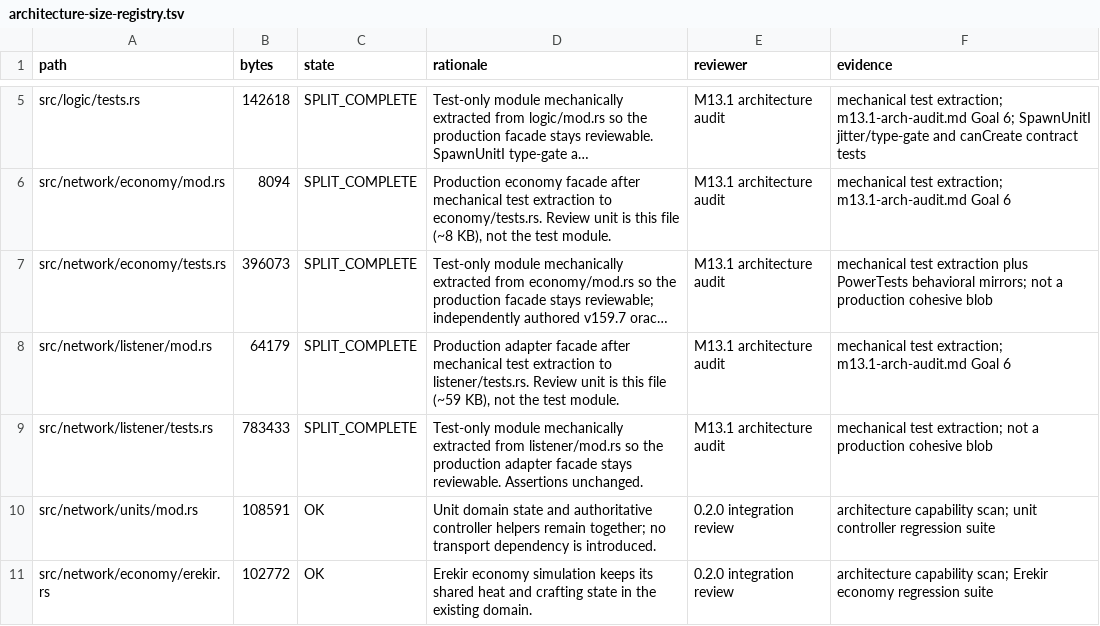
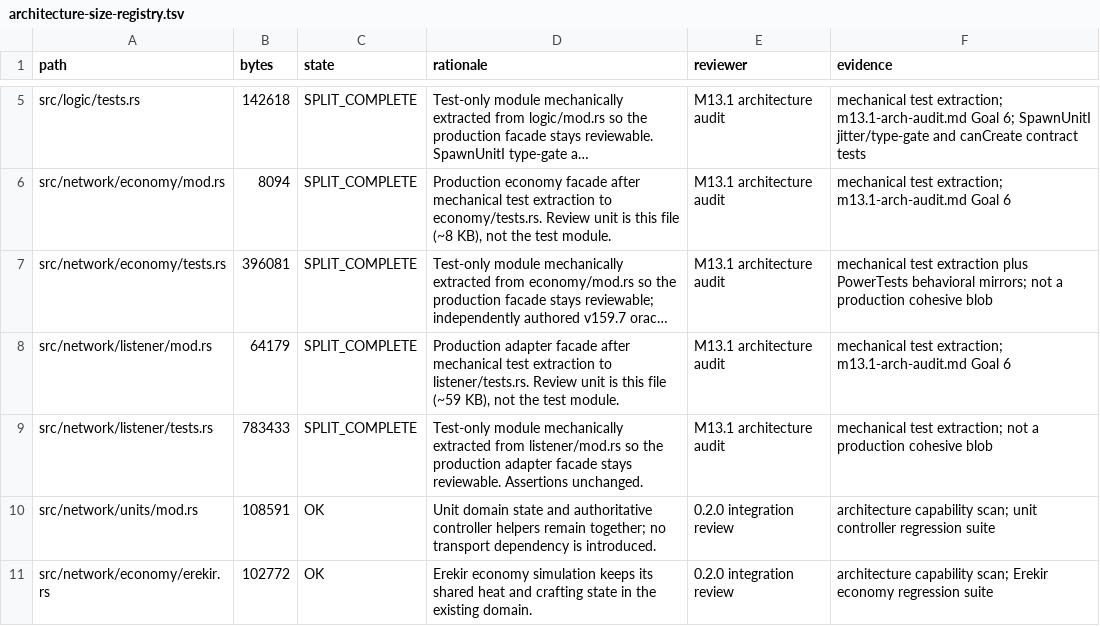
Before and after one commit to DR4G4NS/Oxide, a TSV file: migration-reports/architecture-size-registry.tsv, drawn as a sheet; only a part is shown, gaps mark what is left out; long unchanged cells end in …; the diff names each change by its address in the sheet, - before the commit and + after, or states it on an @@ line.

Commit message:
Fix Rust gates for 160.5 migration

```diff
--- a/migration-reports/architecture-size-registry.tsv
+++ b/migration-reports/architecture-size-registry.tsv
-B7 (bytes): 396073
+B7 (bytes): 396081
```
Also changed, not shown: 3 other files.
